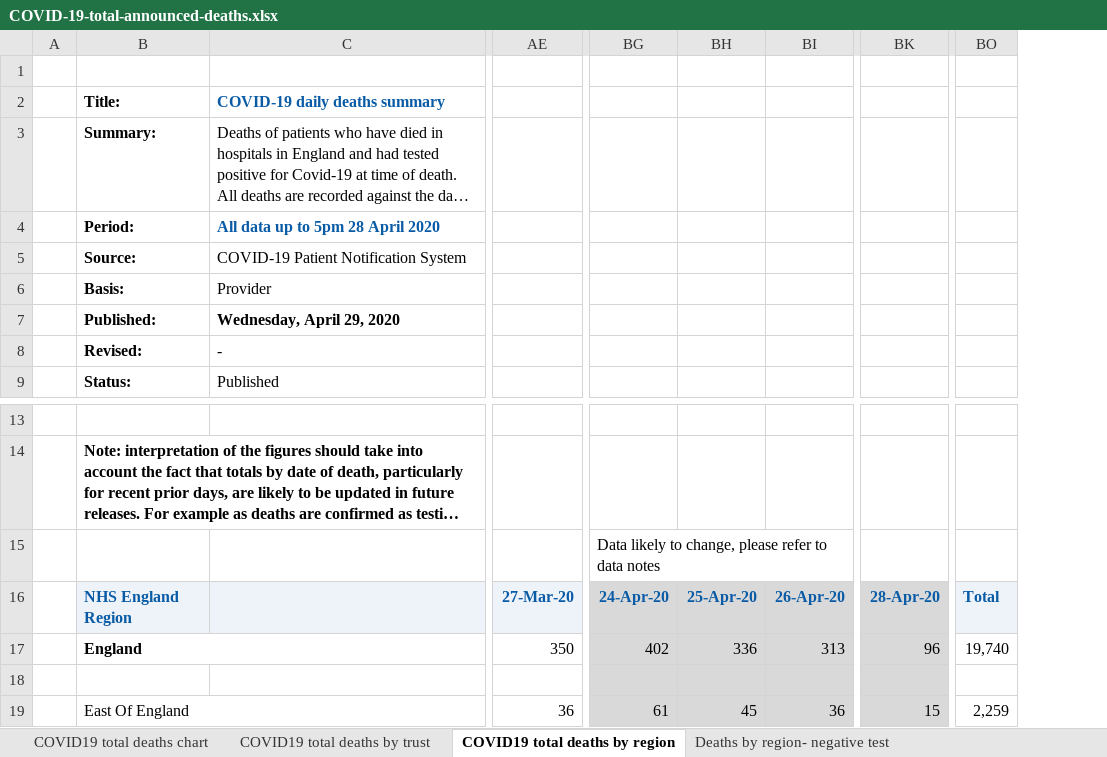
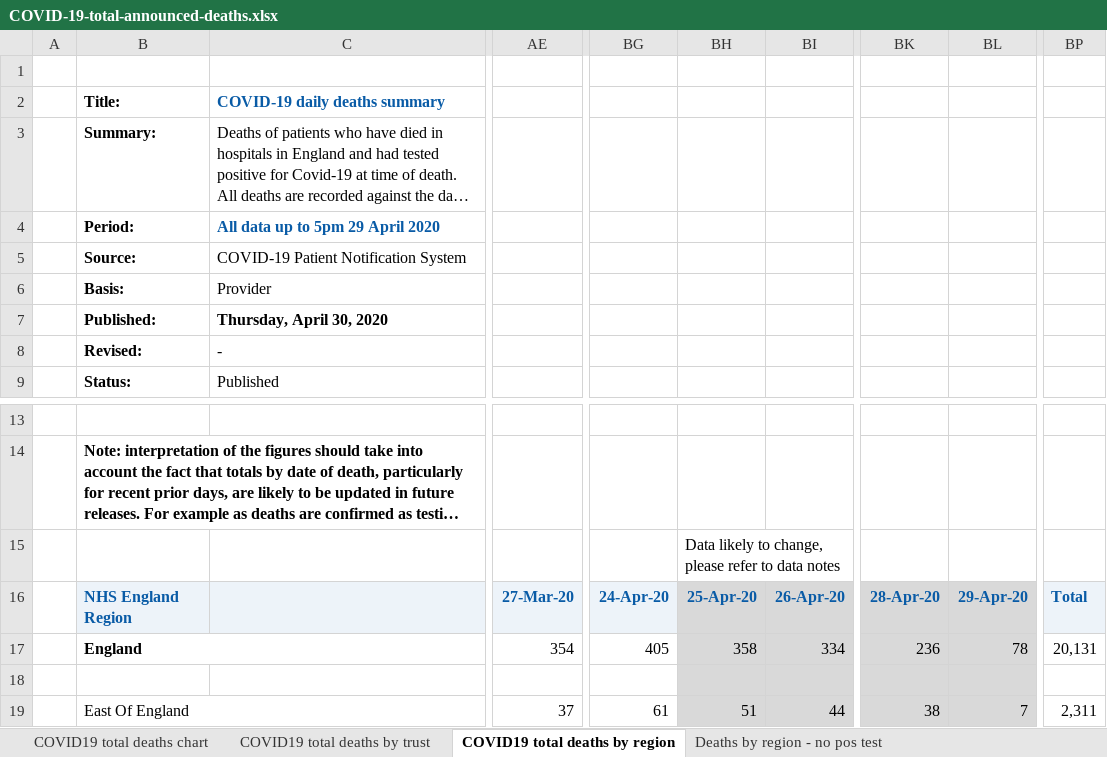
Before and after one commit to sdesilva26/Covid-19-App, an Excel workbook: Covid_19_Plots/data/COVID-19-total-announced-deaths.xlsx, sheet COVID19 total deaths by region, drawn as a sheet; only a part is shown, gaps mark what is left out; long unchanged cells end in …; values as stored, in another font and other column widths than the file's, no borders; removed rows and columns are numbered as before the commit, all else as after; the diff covers the shown part only; the diff names each change by its address in the sheet, - before the commit and + after, or states it on an @@ line.

Commit message:
cron commit with updated data

```diff
--- a/Covid_19_Plots/data/COVID-19-total-announced-deaths.xlsx (sheet COVID19 total deaths by region)
+++ b/Covid_19_Plots/data/COVID-19-total-announced-deaths.xlsx (sheet COVID19 total deaths by region)
-sheet tab: Deaths by region- negative test
+sheet tab: Deaths by region - no pos test
-column BH, rows 16-19: 25-Apr-20 | 336 |  | 45
-column BI, rows 16-19: 26-Apr-20 | 313 |  | 36
+column BH, rows 15-19: Data likely to change, please refer to data notes | 25-Apr-20 | 358 |  | 51
+column BI, rows 16-19: 26-Apr-20 | 334 |  | 44
-column BK, rows 16-19: 28-Apr-20 | 96 |  | 15
+column BK, rows 16-19: 28-Apr-20 | 236 |  | 38
+column BL, rows 16-19: 29-Apr-20 | 78 |  | 7
-column BO, rows 16-19: Total | 19,740 |  | 2,259
+column BP, rows 16-19: Total | 20,131 |  | 2,311
-C4: All data up to 5pm 28 April 2020
+C4: All data up to 5pm 29 April 2020
-C7: Wednesday, April 29, 2020
+C7: Thursday, April 30, 2020
-BG15: Data likely to change, please refer to data notes
+BG15: (empty)
-BG16 fill: #D9D9D9
+BG16 fill: #EDF3F9
-AE17: 350
+AE17: 354
-BG17: 402
+BG17: 405
-BG17:BG19 fill: #D9D9D9
+BG17:BG19 fill: none
-AE19: 36
+AE19: 37
```
Also changed, not shown: 92 edited cells and cell formats elsewhere in this sheet, sheet COVID19 total deaths by trust, sheet COVID19 total deaths by age, sheet COVID19 total by ethnicity, sheet COVID19 total deaths chart, other sheet tabs, charts or pictures, 1 other file.
